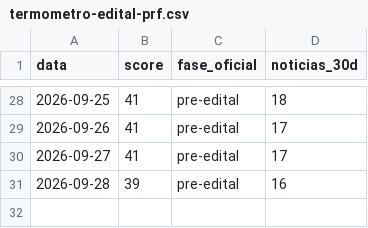
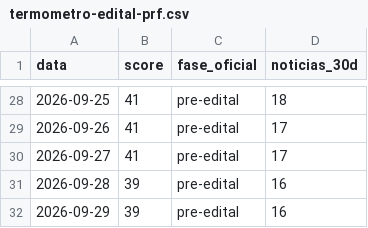
Before and after one commit to pabloduz/dados-concurso-prf-2026, a CSV file: datasets/termometro-edital-prf.csv, drawn as a sheet; only a part is shown, gaps mark what is left out.

```diff
--- a/datasets/termometro-edital-prf.csv
+++ b/datasets/termometro-edital-prf.csv
@@ -31 +31,2 @@ data,score,fase_oficial,noticias_30d
 2026-09-28,39,pre-edital,16
+2026-09-29,39,pre-edital,16
```
Also changed, not shown: 3 other files.
